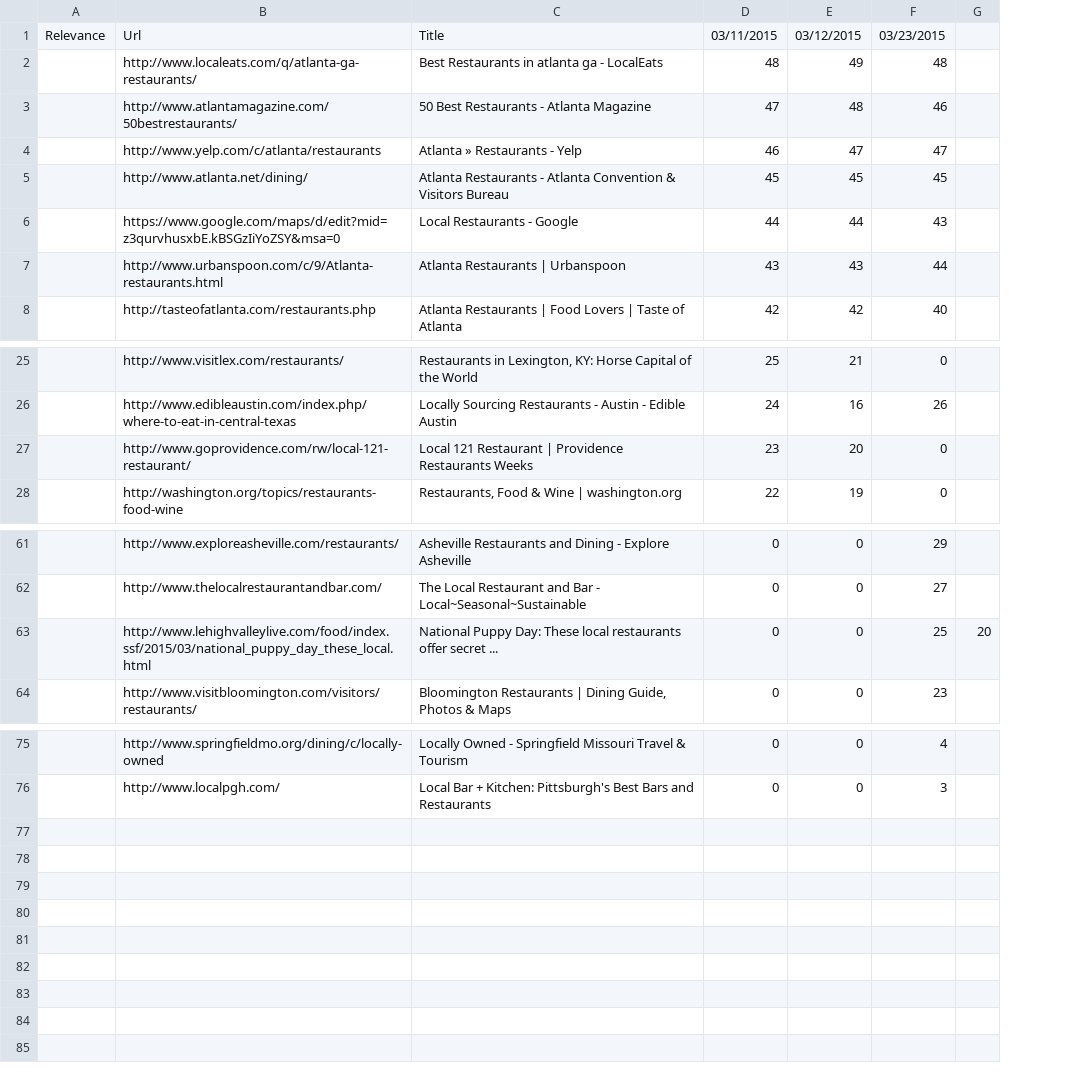
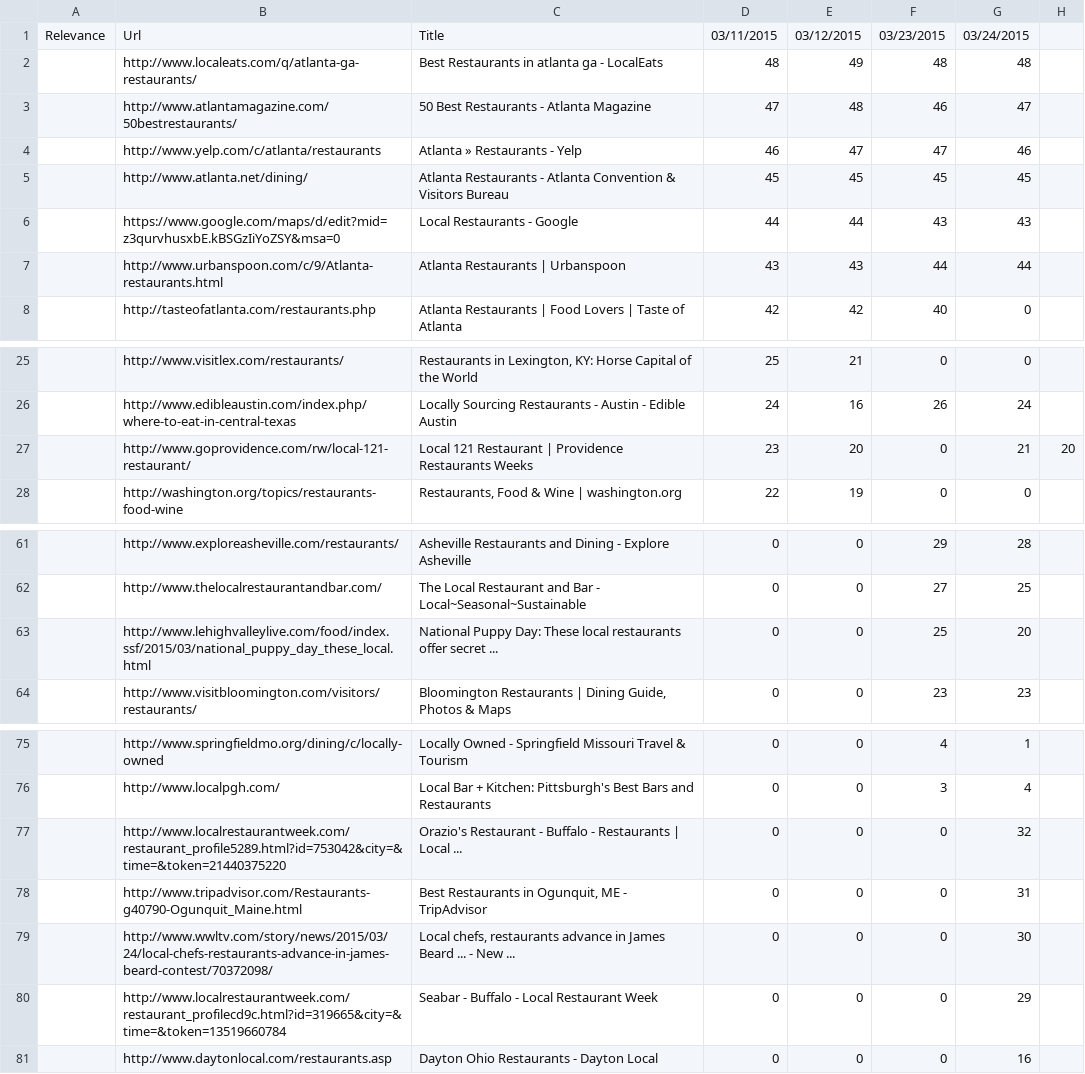
Before and after one commit to TKRKS/PersonalizedSearchBot, a CSV file: local restaurantsNonPersonalized.csv, drawn as a sheet; only a part is shown, gaps mark what is left out; addresses are those after the commit; the diff names each change by its address in the sheet, - before the commit and + after, or states it on an @@ line.

```diff
--- a/local restaurantsNonPersonalized.csv
+++ b/local restaurantsNonPersonalized.csv
+column G, rows 1-8: 03/24/2015 | 48 | 47 | 46 | 45 | 43 | 44 | 0; rows 25-28: 0 | 24 | 21 | 0; rows 61-64: 28 | 25 | 20 | 23; rows 75-76: 1 | 4
-H27: (empty)
+H27: 20
-H63: 20
+H63: (empty)
+row 77:  | http://www.localrestaurantweek.com/restaurant_profile5289.html?id=753042&city=&time=&token=21440375220 | Orazio's Restaurant - Buffalo - Restaurants | Local ... | 0 | 0 | 0 | 32
+row 78:  | http://www.tripadvisor.com/Restaurants-g40790-Ogunquit_Maine.html | Best Restaurants in Ogunquit, ME - TripAdvisor | 0 | 0 | 0 | 31
+row 79:  | http://www.wwltv.com/story/news/2015/03/24/local-chefs-restaurants-advance-in-james-beard-contest/70372098/ | Local chefs, restaurants advance in James Beard ... - New ... | 0 | 0 | 0 | 30
+row 80:  | http://www.localrestaurantweek.com/restaurant_profilecd9c.html?id=319665&city=&time=&token=13519660784 | Seabar - Buffalo - Local Restaurant Week | 0 | 0 | 0 | 29
+row 81:  | http://www.daytonlocal.com/restaurants.asp | Dayton Ohio Restaurants - Dayton Local | 0 | 0 | 0 | 16
```
Also changed, not shown: d languageNonPersonalized.csv, d languagePersonalized.csv, 1 other file.
